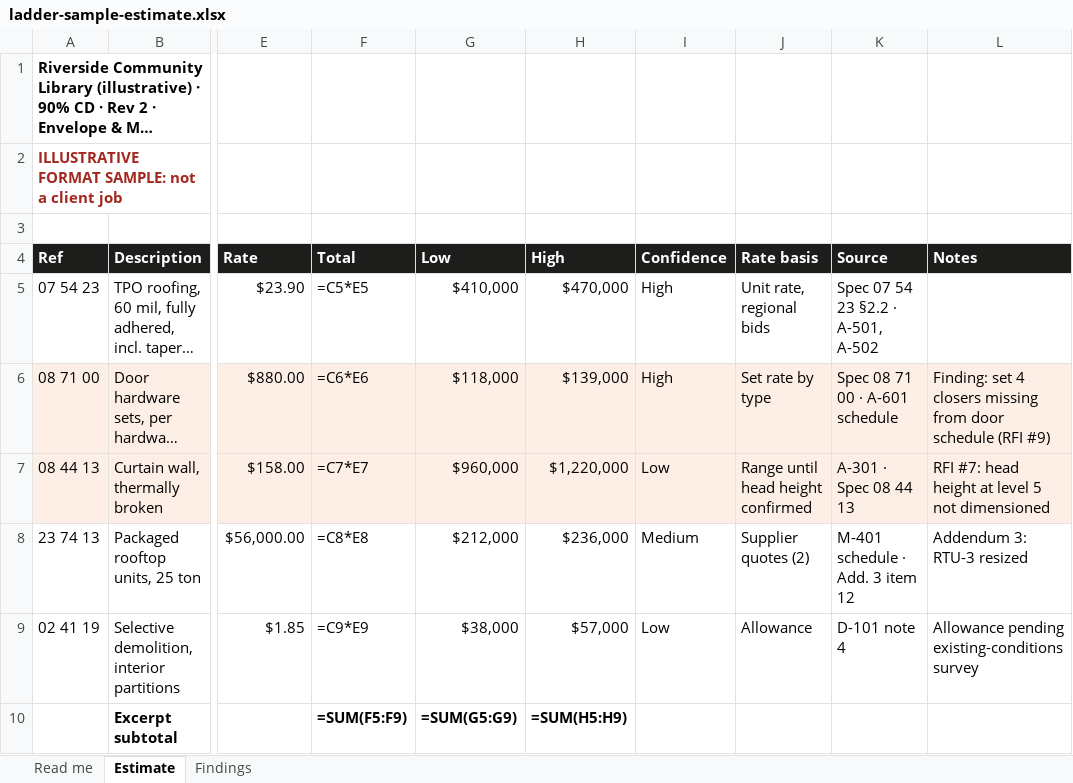
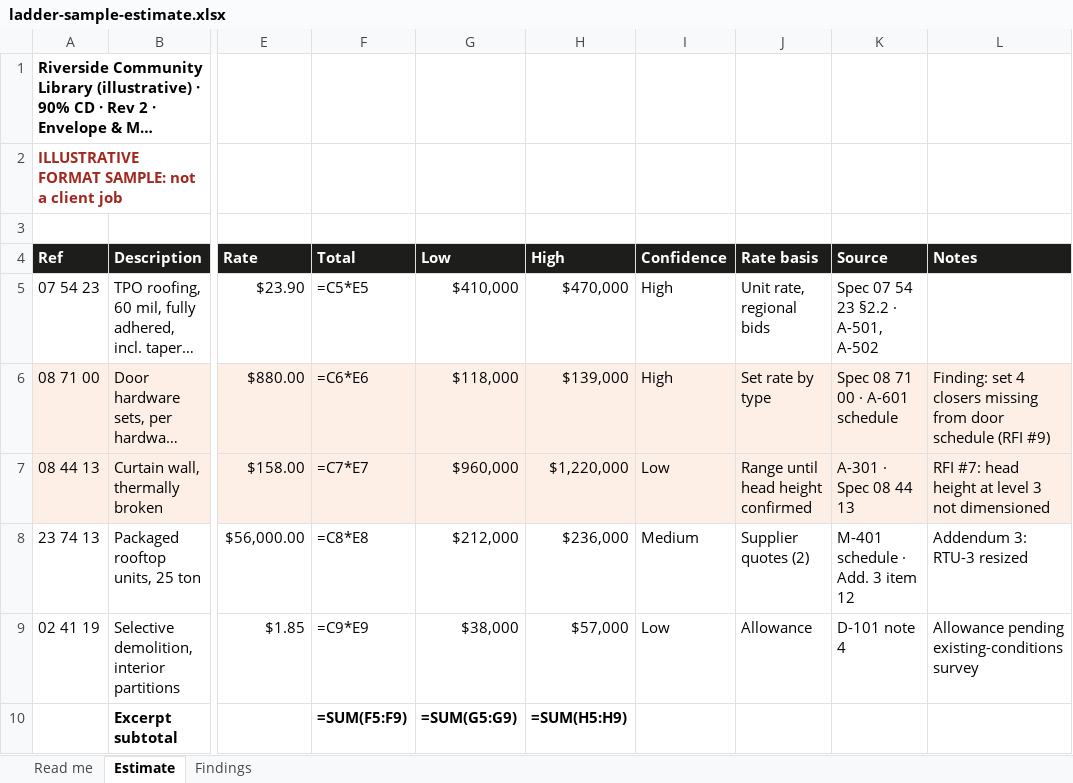
Before and after one commit to reuven-ladder/landing-page-preview, an Excel workbook: sample/ladder-sample-estimate.xlsx, sheet Estimate, drawn as a sheet; only a part is shown, gaps mark what is left out; long unchanged cells end in …; values as stored, in another font and other column widths than the file's, no borders; formulas without a stored value are shown as written; the diff names each change by its address in the sheet, - before the commit and + after, or states it on an @@ line.

```diff
--- a/sample/ladder-sample-estimate.xlsx (sheet Estimate)
+++ b/sample/ladder-sample-estimate.xlsx (sheet Estimate)
-L7 (Notes): …at level 5 not dimensioned
+L7 (Notes): …at level 3 not dimensioned
```
Also changed, not shown: sheet Findings, sheet Read me, 4 other files.
